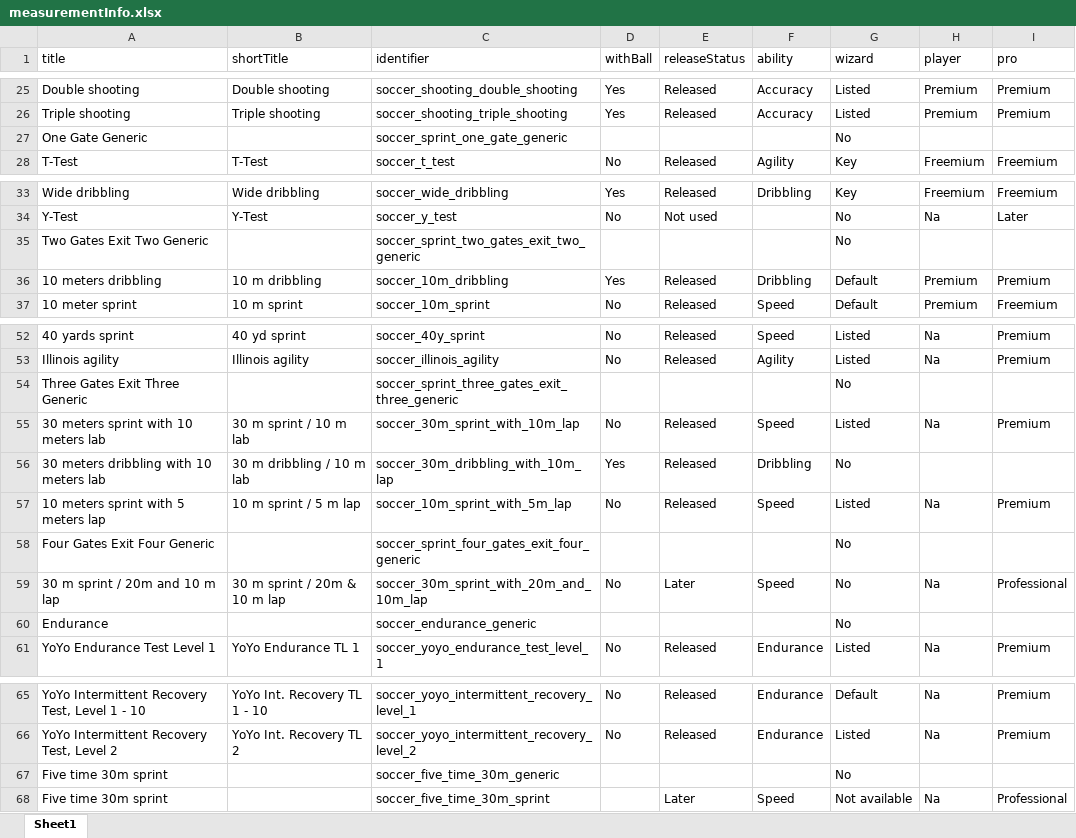
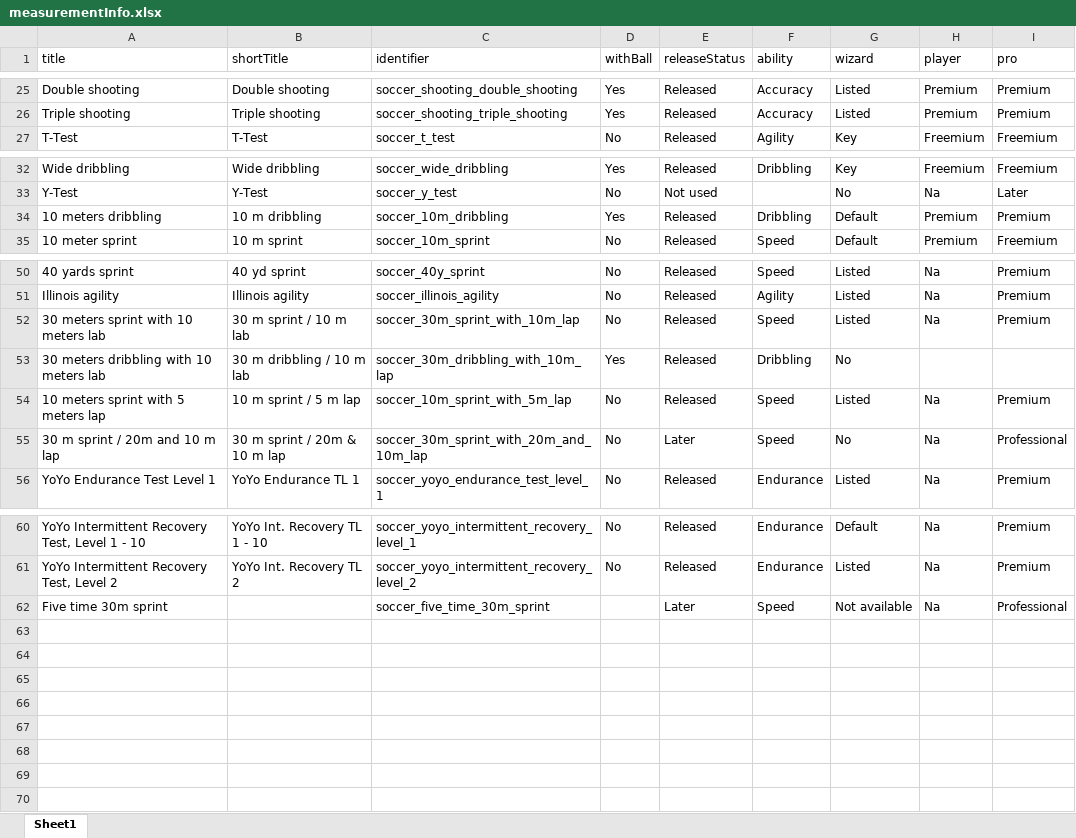
Before and after one commit to AndriBryn/measurements, an Excel workbook: measurementInfo.xlsx, sheet Sheet1, drawn as a sheet; only a part is shown, gaps mark what is left out; values as stored, in another font and other column widths than the file's, no borders; the diff names each change by its address in the sheet, - before the commit and + after, or states it on an @@ line.

Commit message:
laga excel skjalið

```diff
--- a/measurementInfo.xlsx (sheet Sheet1)
+++ b/measurementInfo.xlsx (sheet Sheet1)
-row 27: One Gate Generic |  | soccer_sprint_one_gate_generic |  |  |  | No
-row 35: Two Gates Exit Two Generic |  | soccer_sprint_two_gates_exit_two_generic |  |  |  | No
-row 54: Three Gates Exit Three Generic |  | soccer_sprint_three_gates_exit_three_generic |  |  |  | No
-row 58: Four Gates Exit Four Generic |  | soccer_sprint_four_gates_exit_four_generic |  |  |  | No
-row 60: Endurance |  | soccer_endurance_generic |  |  |  | No
-row 67: Five time 30m sprint |  | soccer_five_time_30m_generic |  |  |  | No
```
